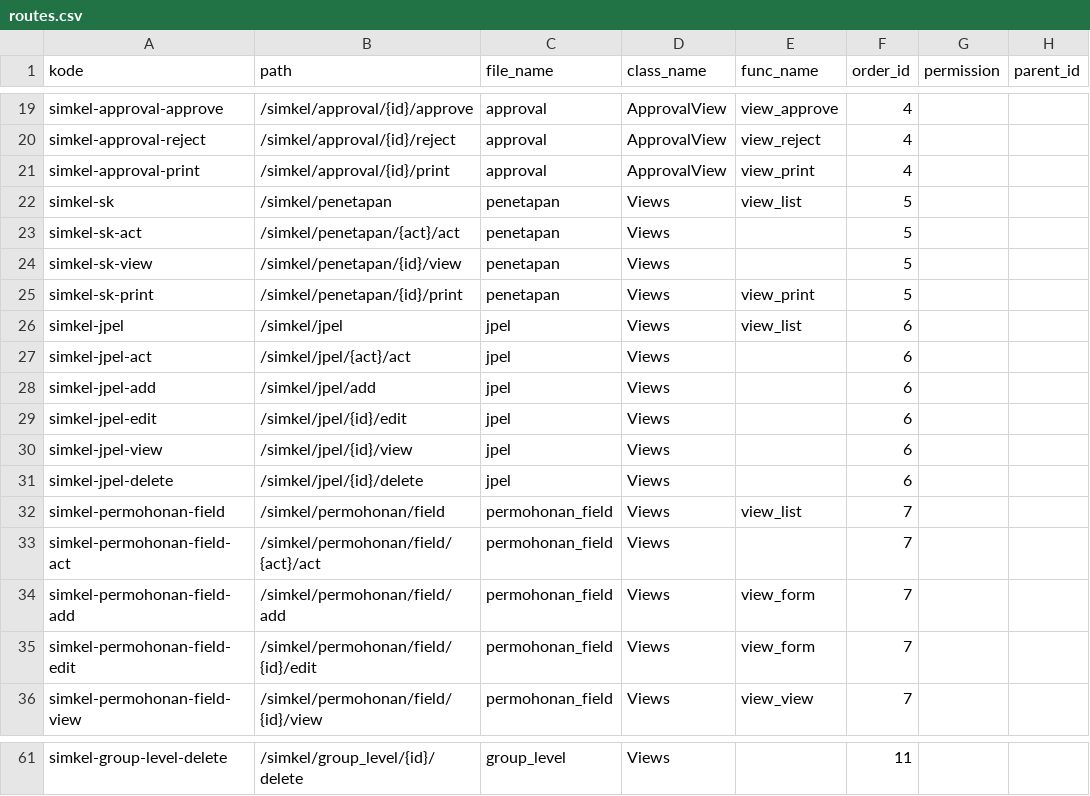
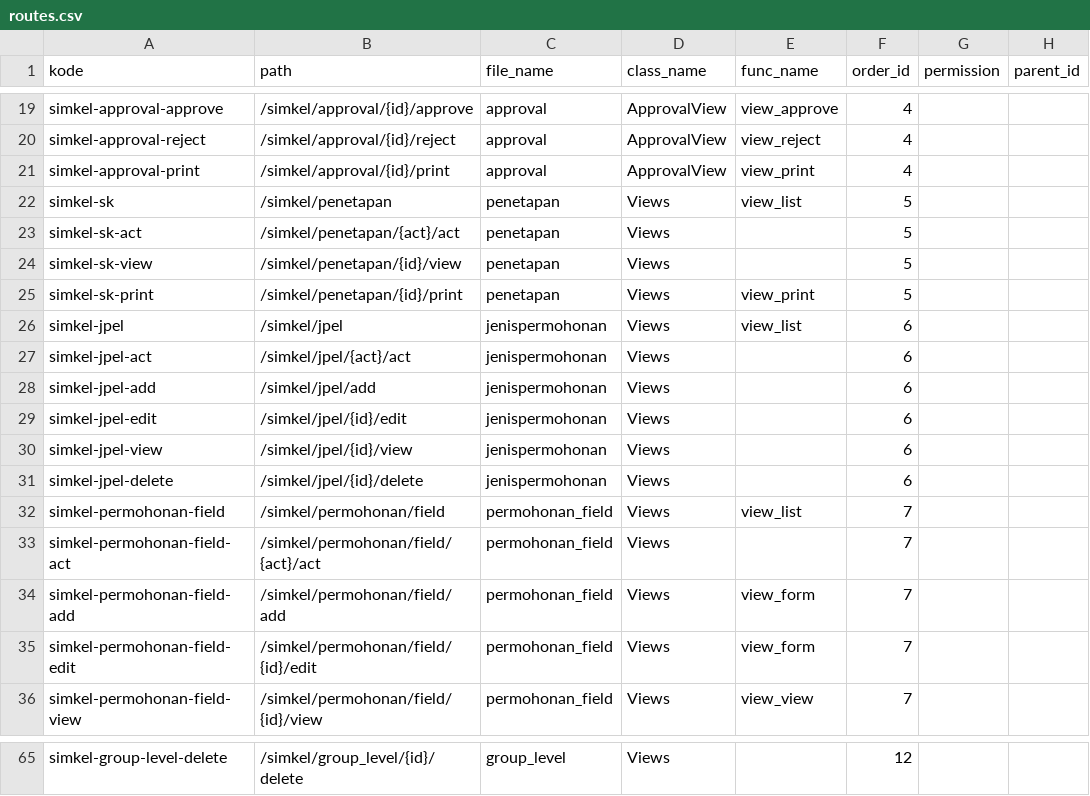
Before and after one commit to cendekia-mu/simkel, a CSV file: simkel/scripts/data/routes.csv, drawn as a sheet; only a part is shown, gaps mark what is left out; addresses are those after the commit; the diff covers the shown part only; the diff names each change by its address in the sheet, - before the commit and + after, or states it on an @@ line.

```diff
--- a/simkel/scripts/data/routes.csv
+++ b/simkel/scripts/data/routes.csv
-C26:C31 (file_name): jpel
+C26:C31 (file_name): jenispermohonan
-F65 (order_id): 11
+F65 (order_id): 12
```
Also changed, not shown: 4 added rows and 23 edited cells elsewhere in this file.
